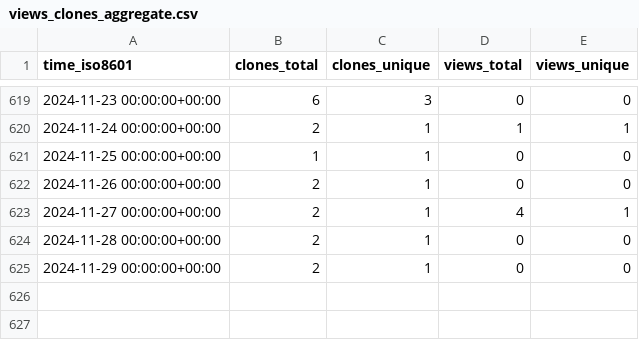
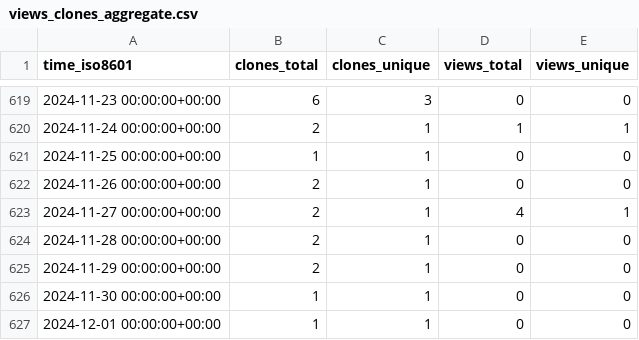
Before and after one commit to EarthSciML/EarthSciMLBase.jl, a CSV file: EarthSciML/EarthSciMLBase.jl/ghrs-data/views_clones_aggregate.csv, drawn as a sheet; only a part is shown, gaps mark what is left out; the diff names each change by its address in the sheet, - before the commit and + after, or states it on an @@ line.

```diff
--- a/EarthSciML/EarthSciMLBase.jl/ghrs-data/views_clones_aggregate.csv
+++ b/EarthSciML/EarthSciMLBase.jl/ghrs-data/views_clones_aggregate.csv
+row 626: 2024-11-30 00:00:00+00:00 | 1 | 1 | 0 | 0
+row 627: 2024-12-01 00:00:00+00:00 | 1 | 1 | 0 | 0
```
Also changed, not shown: 1 other file.
